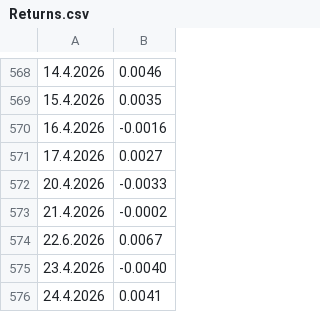
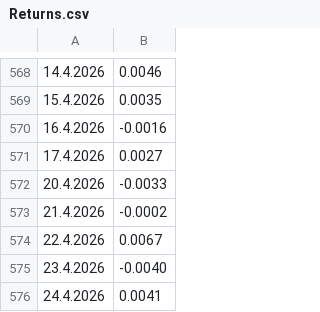
Before and after one commit to LuxSire/Cavallini, a CSV file: Returns.csv, drawn as a sheet; only a part is shown, gaps mark what is left out.

Commit message:
Update Returns.csv

```diff
--- a/Returns.csv
+++ b/Returns.csv
@@ -573,3 +573,3 @@
 21.4.2026,	-0.0002
-22.6.2026,	0.0067
+22.4.2026,	0.0067
 23.4.2026,	-0.0040
```
